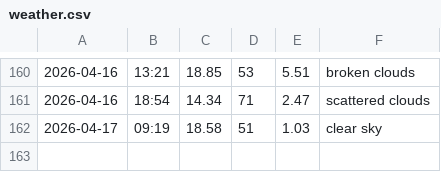
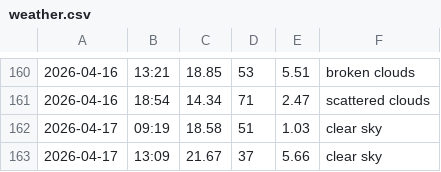
Before and after one commit to jozefgocik/data-collector, a CSV file: weather.csv, drawn as a sheet; only a part is shown, gaps mark what is left out; the diff names each change by its address in the sheet, - before the commit and + after, or states it on an @@ line.

```diff
--- a/weather.csv
+++ b/weather.csv
+row 163: 2026-04-17 | 13:09 | 21.67 | 37 | 5.66 | clear sky
```
